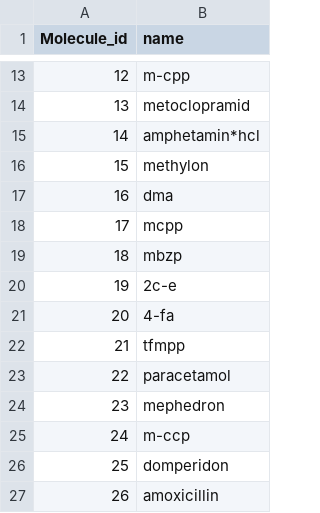
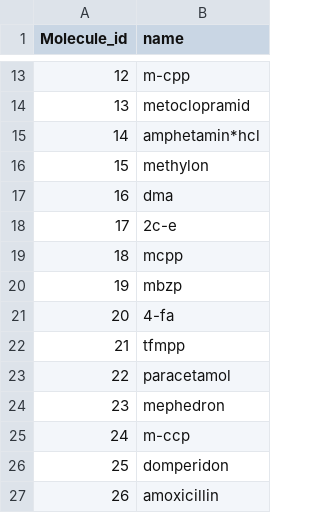
Before and after one commit to vied12/pillen, a CSV file: static/molecules.csv, drawn as a sheet; only a part is shown, gaps mark what is left out.

```diff
--- a/static/molecules.csv
+++ b/static/molecules.csv
@@ -17,5 +17,5 @@
 "16","dma"
-"17","mcpp"
-"18","mbzp"
-"19","2c-e"
+"17","2c-e"
+"18","mcpp"
+"19","mbzp"
 "20","4-fa"
```
Also changed, not shown: static/compositions.csv, static/pillen.csv, 9 other files.
